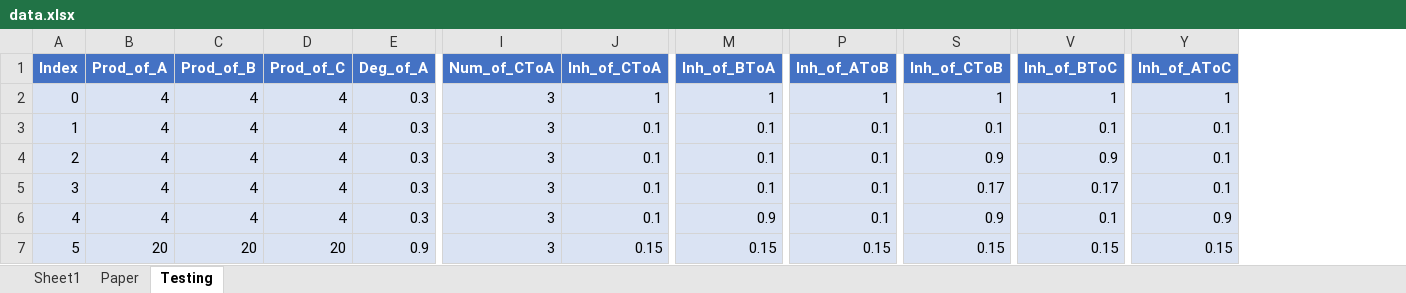
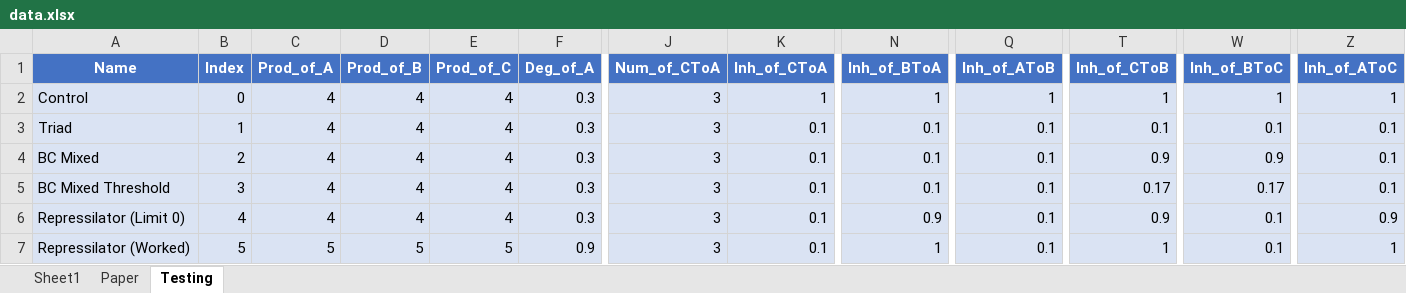
Before and after one commit to Divyoj-Singh/Spatial_GRN, an Excel workbook: Figure 3/data.xlsx, sheet Testing, drawn as a sheet; only a part is shown, gaps mark what is left out; values as stored, in another font and other column widths than the file's, no borders; conditional formats and table styles not drawn; addresses are those after the commit; the diff names each change by its address in the sheet, - before the commit and + after, or states it on an @@ line.

```diff
--- a/Figure 3/data.xlsx (sheet Testing)
+++ b/Figure 3/data.xlsx (sheet Testing)
+column A (Name), rows 2-7: Control | Triad | BC Mixed | BC Mixed Threshold | Repressilator (Limit 0) | Repressilator (Worked)
-C7 (Prod_of_A): 20
+C7 (Prod_of_A): 5
-D7 (Prod_of_B): 20
+D7 (Prod_of_B): 5
-E7 (Prod_of_C): 20
+E7 (Prod_of_C): 5
-K7 (Inh_of_CToA): 0.15
+K7 (Inh_of_CToA): 0.1
-N7 (Inh_of_BToA): 0.15
+N7 (Inh_of_BToA): 1
-Q7 (Inh_of_AToB): 0.15
+Q7 (Inh_of_AToB): 0.1
-T7 (Inh_of_CToB): 0.15
+T7 (Inh_of_CToB): 1
-W7 (Inh_of_BToC): 0.15
+W7 (Inh_of_BToC): 0.1
-Z7 (Inh_of_AToC): 0.15
+Z7 (Inh_of_AToC): 1
```
Also changed, not shown: formulas that keep their value, 2 other files.
